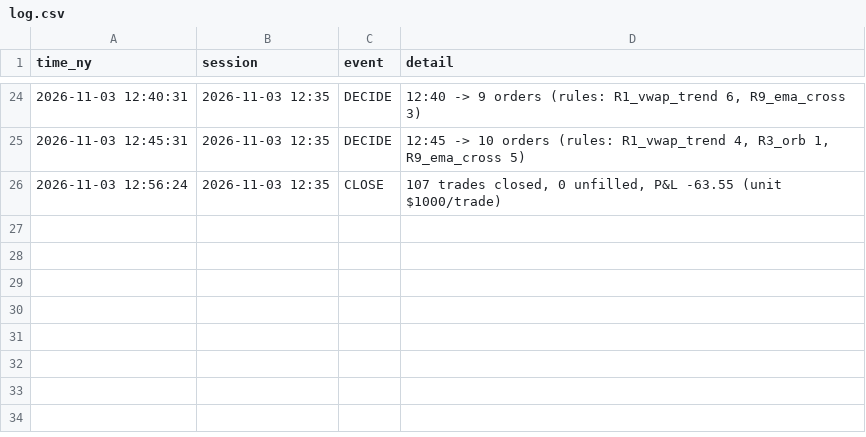
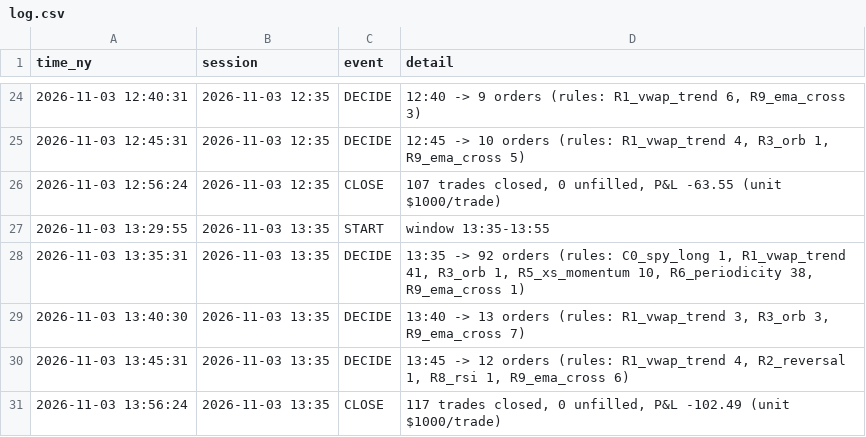
Before and after one commit to rOybOtTt/substack-mcp, a CSV file: ta-rulebook/intraday/log.csv, drawn as a sheet; only a part is shown, gaps mark what is left out.

```diff
--- a/ta-rulebook/intraday/log.csv
+++ b/ta-rulebook/intraday/log.csv
@@ -26 +26,6 @@ time_ny,session,event,detail
 2026-11-03 12:56:24,2026-11-03 12:35,CLOSE,"107 trades closed, 0 unfilled, P&L -63.55 (unit $1000/trade)"
+2026-11-03 13:29:55,2026-11-03 13:35,START,window 13:35-13:55
+2026-11-03 13:35:31,2026-11-03 13:35,DECIDE,"13:35 -> 92 orders (rules: C0_spy_long 1, R1_vwap_trend 41, R3_orb 1, R5_xs_momentum 10, R6_periodicity 38, R9_ema_cross 1)"
+2026-11-03 13:40:30,2026-11-03 13:35,DECIDE,"13:40 -> 13 orders (rules: R1_vwap_trend 3, R3_orb 3, R9_ema_cross 7)"
+2026-11-03 13:45:31,2026-11-03 13:35,DECIDE,"13:45 -> 12 orders (rules: R1_vwap_trend 4, R2_reversal 1, R8_rsi 1, R9_ema_cross 6)"
+2026-11-03 13:56:24,2026-11-03 13:35,CLOSE,"117 trades closed, 0 unfilled, P&L -102.49 (unit $1000/trade)"
```
Also changed, not shown: ta-rulebook/intraday/sessions.csv, 6 other files.
